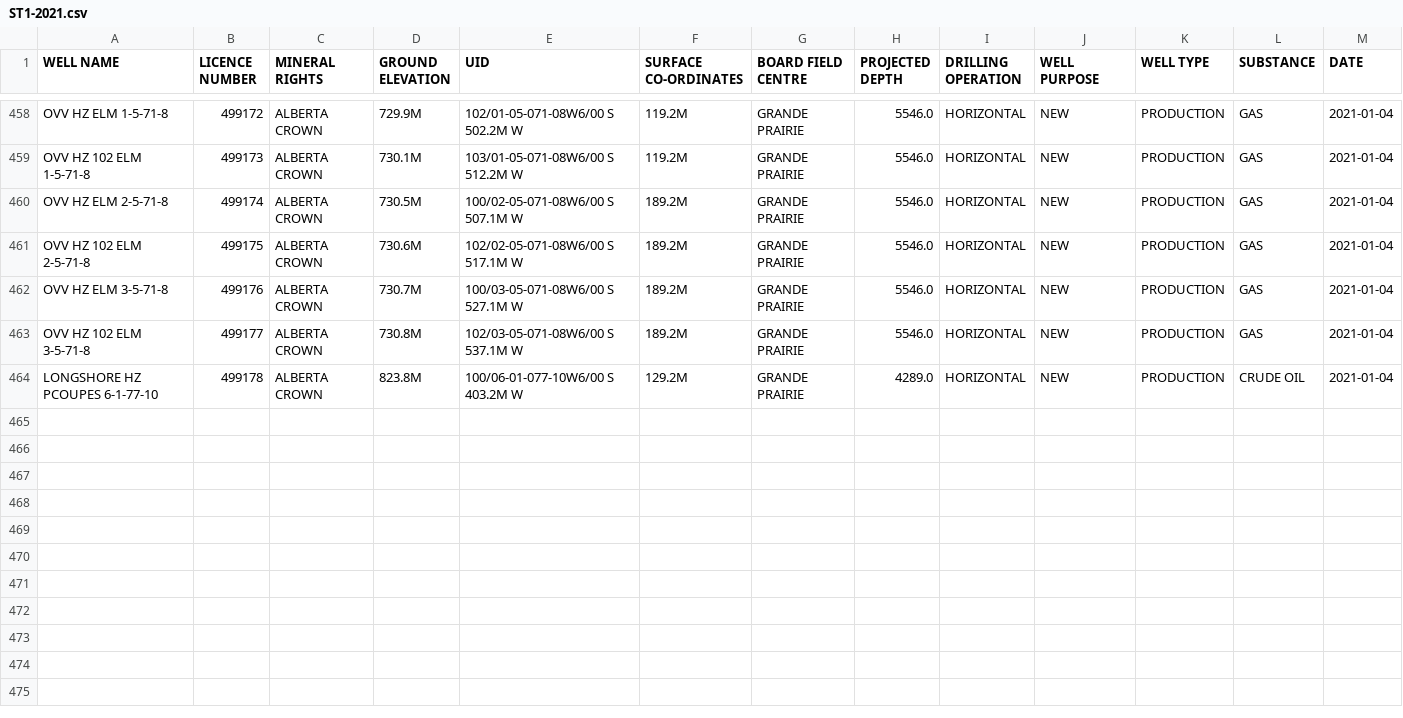
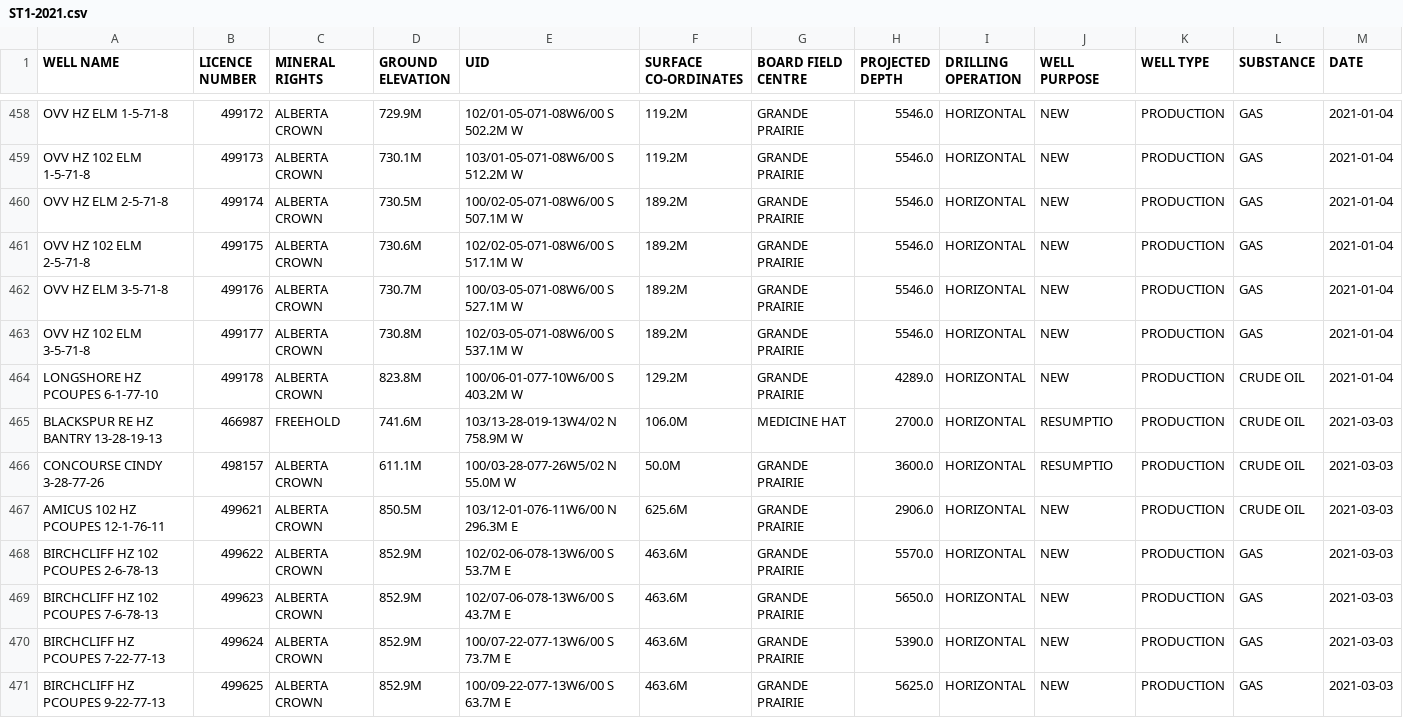
Before and after one commit to jojayaro/Exploration_Data_Container, a CSV file: ST1-2021.csv, drawn as a sheet; only a part is shown, gaps mark what is left out; rows hold the shown columns only; the diff names each change by its address in the sheet, - before the commit and + after, or states it on an @@ line.

```diff
--- a/ST1-2021.csv
+++ b/ST1-2021.csv
+row 465: BLACKSPUR RE HZ BANTRY 13-28-19-13 | 466987 | FREEHOLD | 741.6M | 103/13-28-019-13W4/02 N 758.9M W | 106.0M | MEDICINE HAT | 2700.0 | HORIZONTAL | RESUMPTIO | PRODUCTION | CRUDE OIL | 2021-03-03
+row 466: CONCOURSE CINDY 3-28-77-26 | 498157 | ALBERTA CROWN | 611.1M | 100/03-28-077-26W5/02 N 55.0M W | 50.0M | GRANDE PRAIRIE | 3600.0 | HORIZONTAL | RESUMPTIO | PRODUCTION | CRUDE OIL | 2021-03-03
+row 467: AMICUS 102 HZ PCOUPES 12-1-76-11 | 499621 | ALBERTA CROWN | 850.5M | 103/12-01-076-11W6/00 N 296.3M E | 625.6M | GRANDE PRAIRIE | 2906.0 | HORIZONTAL | NEW | PRODUCTION | CRUDE OIL | 2021-03-03
+row 468: BIRCHCLIFF HZ 102 PCOUPES 2-6-78-13 | 499622 | ALBERTA CROWN | 852.9M | 102/02-06-078-13W6/00 S 53.7M E | 463.6M | GRANDE PRAIRIE | 5570.0 | HORIZONTAL | NEW | PRODUCTION | GAS | 2021-03-03
+row 469: BIRCHCLIFF HZ 102 PCOUPES 7-6-78-13 | 499623 | ALBERTA CROWN | 852.9M | 102/07-06-078-13W6/00 S 43.7M E | 463.6M | GRANDE PRAIRIE | 5650.0 | HORIZONTAL | NEW | PRODUCTION | GAS | 2021-03-03
+row 470: BIRCHCLIFF HZ PCOUPES 7-22-77-13 | 499624 | ALBERTA CROWN | 852.9M | 100/07-22-077-13W6/00 S 73.7M E | 463.6M | GRANDE PRAIRIE | 5390.0 | HORIZONTAL | NEW | PRODUCTION | GAS | 2021-03-03
+row 471: BIRCHCLIFF HZ PCOUPES 9-22-77-13 | 499625 | ALBERTA CROWN | 852.9M | 100/09-22-077-13W6/00 S 63.7M E | 463.6M | GRANDE PRAIRIE | 5625.0 | HORIZONTAL | NEW | PRODUCTION | GAS | 2021-03-03
```
Also changed, not shown: ST49-2021.csv.
